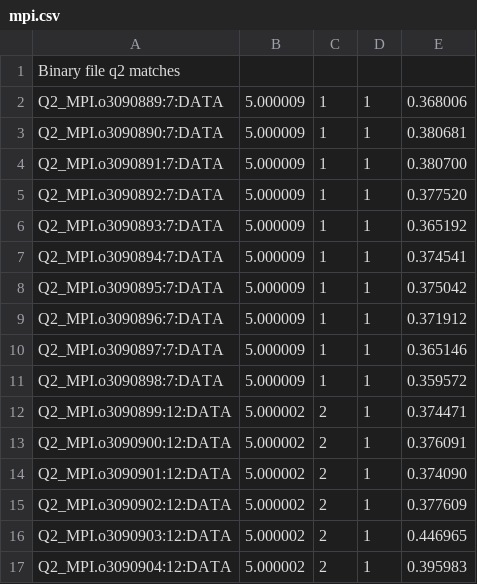
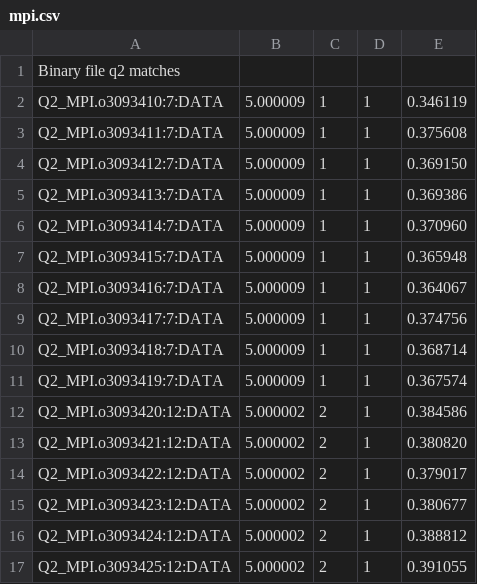
Before and after one commit to danwwagner/cis625hw5, a CSV file: dan_files/mpi.csv, drawn as a sheet; only a part is shown; the diff covers the shown part only.

```diff
--- a/dan_files/mpi.csv
+++ b/dan_files/mpi.csv
@@ -1,17 +1,17 @@
 Binary file q2 matches
-Q2_MPI.o3090889:7:DATA, 5.000009, 1, 1, 0.368006
-Q2_MPI.o3090890:7:DATA, 5.000009, 1, 1, 0.380681
-Q2_MPI.o3090891:7:DATA, 5.000009, 1, 1, 0.380700
-Q2_MPI.o3090892:7:DATA, 5.000009, 1, 1, 0.377520
-Q2_MPI.o3090893:7:DATA, 5.000009, 1, 1, 0.365192
-Q2_MPI.o3090894:7:DATA, 5.000009, 1, 1, 0.374541
-Q2_MPI.o3090895:7:DATA, 5.000009, 1, 1, 0.375042
-Q2_MPI.o3090896:7:DATA, 5.000009, 1, 1, 0.371912
-Q2_MPI.o3090897:7:DATA, 5.000009, 1, 1, 0.365146
-Q2_MPI.o3090898:7:DATA, 5.000009, 1, 1, 0.359572
-Q2_MPI.o3090899:12:DATA, 5.000002, 2, 1, 0.374471
-Q2_MPI.o3090900:12:DATA, 5.000002, 2, 1, 0.376091
-Q2_MPI.o3090901:12:DATA, 5.000002, 2, 1, 0.374090
-Q2_MPI.o3090902:12:DATA, 5.000002, 2, 1, 0.377609
-Q2_MPI.o3090903:12:DATA, 5.000002, 2, 1, 0.446965
-Q2_MPI.o3090904:12:DATA, 5.000002, 2, 1, 0.395983
+Q2_MPI.o3093410:7:DATA, 5.000009, 1, 1, 0.346119
+Q2_MPI.o3093411:7:DATA, 5.000009, 1, 1, 0.375608
+Q2_MPI.o3093412:7:DATA, 5.000009, 1, 1, 0.369150
+Q2_MPI.o3093413:7:DATA, 5.000009, 1, 1, 0.369386
+Q2_MPI.o3093414:7:DATA, 5.000009, 1, 1, 0.370960
+Q2_MPI.o3093415:7:DATA, 5.000009, 1, 1, 0.365948
+Q2_MPI.o3093416:7:DATA, 5.000009, 1, 1, 0.364067
+Q2_MPI.o3093417:7:DATA, 5.000009, 1, 1, 0.374756
+Q2_MPI.o3093418:7:DATA, 5.000009, 1, 1, 0.368714
+Q2_MPI.o3093419:7:DATA, 5.000009, 1, 1, 0.367574
+Q2_MPI.o3093420:12:DATA, 5.000002, 2, 1, 0.384586
+Q2_MPI.o3093421:12:DATA, 5.000002, 2, 1, 0.380820
+Q2_MPI.o3093422:12:DATA, 5.000002, 2, 1, 0.379017
+Q2_MPI.o3093423:12:DATA, 5.000002, 2, 1, 0.380677
+Q2_MPI.o3093424:12:DATA, 5.000002, 2, 1, 0.388812
+Q2_MPI.o3093425:12:DATA, 5.000002, 2, 1, 0.391055
```
Also changed, not shown: 68 edited cells elsewhere in this file, dan_files/hybrid.csv, 3 other files.
